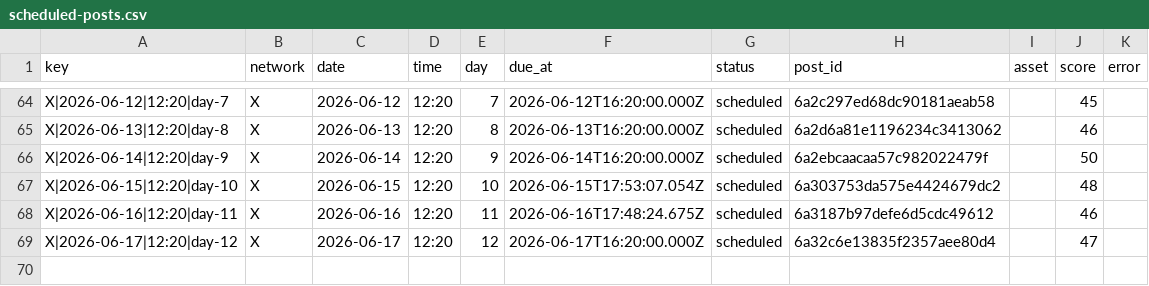
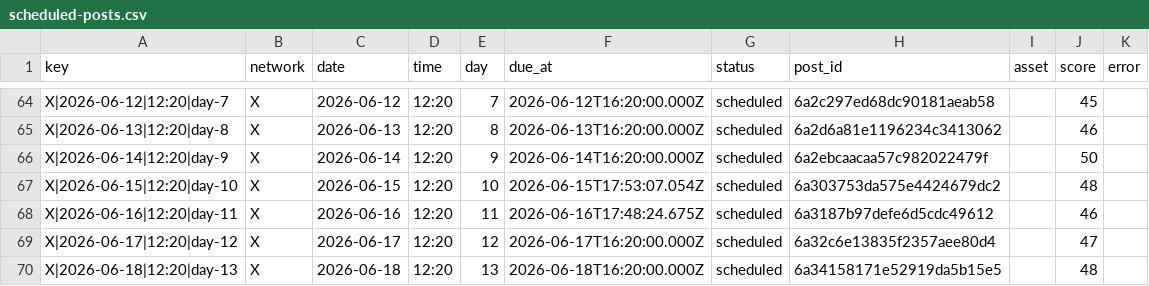
Before and after one commit to nicolass309/leadops-assets, a CSV file: automation/state/scheduled-posts.csv, drawn as a sheet; only a part is shown, gaps mark what is left out; the diff names each change by its address in the sheet, - before the commit and + after, or states it on an @@ line.

Commit message:
LeadOps daily publishing state

```diff
--- a/automation/state/scheduled-posts.csv
+++ b/automation/state/scheduled-posts.csv
+row 70: X|2026-06-18|12:20|day-13 | X | 2026-06-18 | 12:20 | 13 | 2026-06-18T16:20:00.000Z | scheduled | 6a34158171e52919da5b15e5 |  | 48
```
Also changed, not shown: 4 other files.
